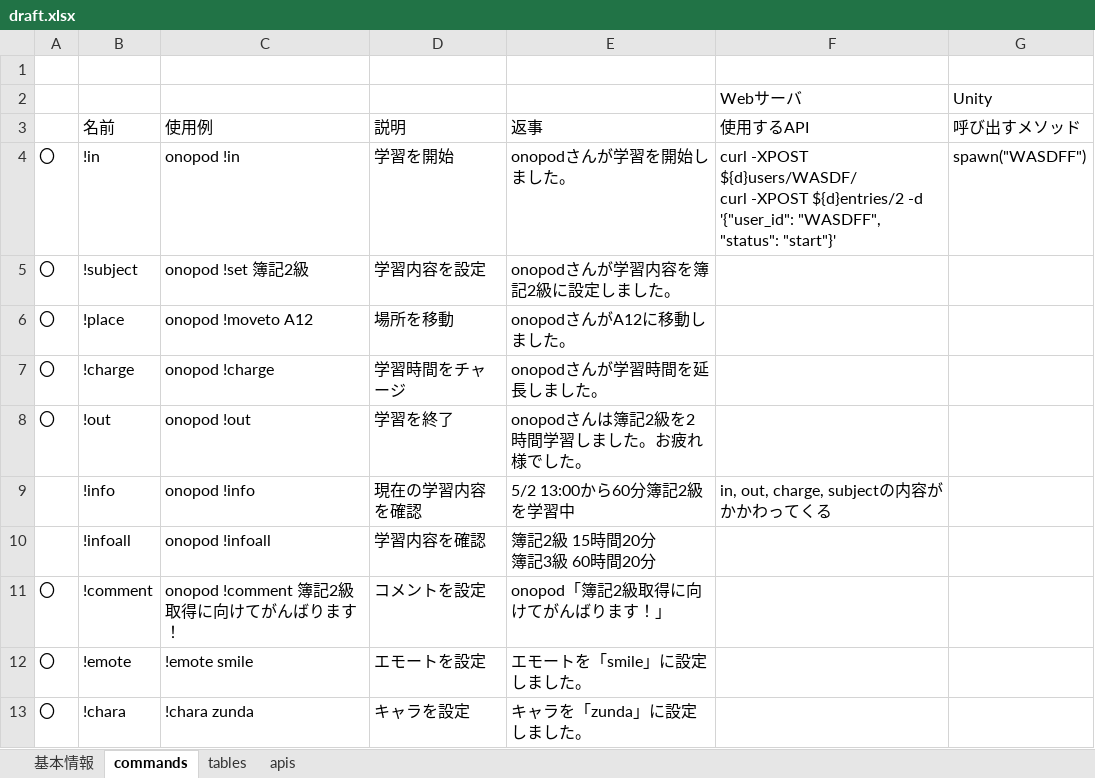
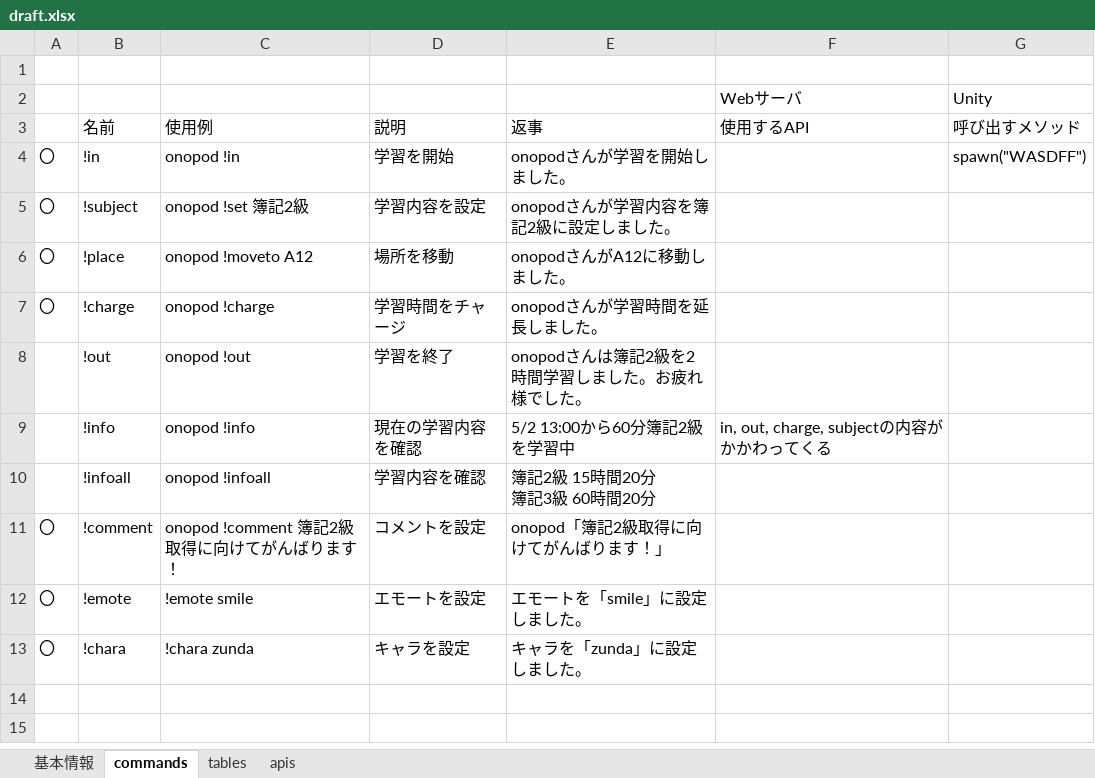
Before and after one commit to onopod/studyroom, an Excel workbook: draft.xlsx, sheet commands, drawn as a sheet; values as stored, in another font and other column widths than the file's, no borders; ↵ is a line break in a cell; the diff names each change by its address in the sheet, - before the commit and + after, or states it on an @@ line.

```diff
--- a/draft.xlsx (sheet commands)
+++ b/draft.xlsx (sheet commands)
-F4 (使用するAPI): curl -XPOST ${d}users/WASDF/ ↵ curl -XPOST ${d}entries/2 -d '{"user_id": "WASDFF", "status": "start"}'
+F4 (使用するAPI): (empty)
-A8: 〇
+A8: (empty)
```
Also changed, not shown: 6 other files.
